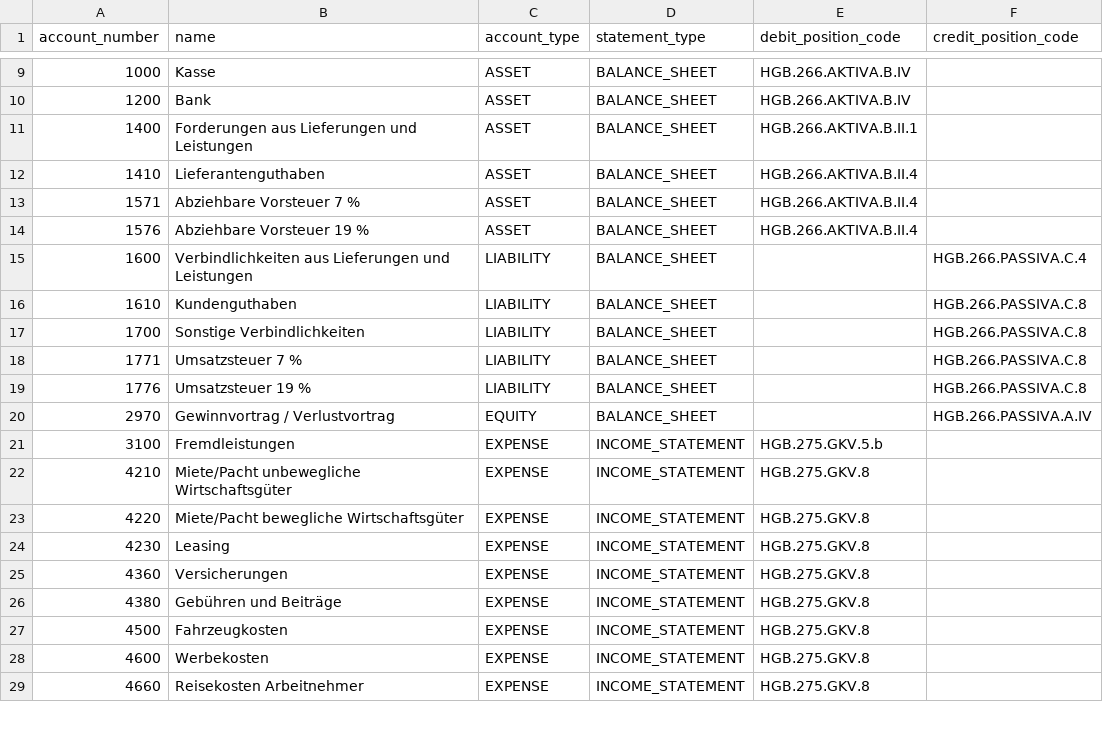
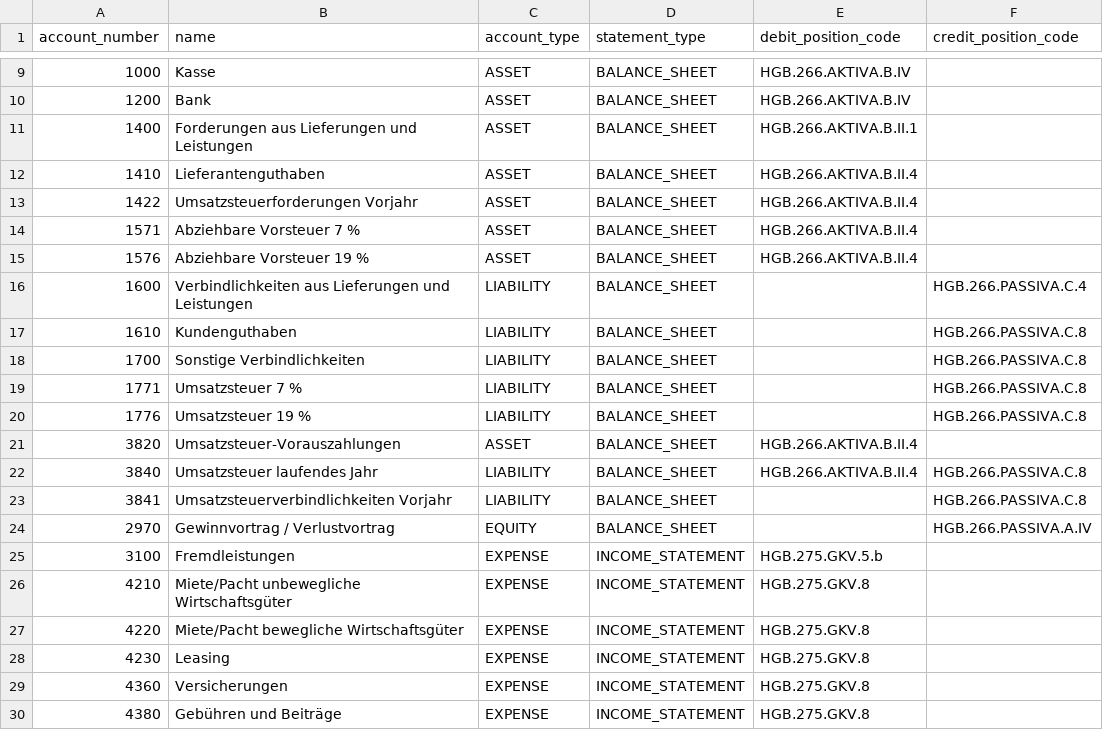
Before and after one commit to ralfcoenen/SimpleOB, a CSV file: src/simpleob/resources/chart_of_accounts/openbilanz_standard.csv, drawn as a sheet; only a part is shown, gaps mark what is left out; the shorter side is filled out with more unchanged rows; the diff names each change by its address in the sheet, - before the commit and + after, or states it on an @@ line.

Commit message:
Prepare VAT year-end accounts and fiscal year transfer

```diff
--- a/src/simpleob/resources/chart_of_accounts/openbilanz_standard.csv
+++ b/src/simpleob/resources/chart_of_accounts/openbilanz_standard.csv
+row 13: 1422 | Umsatzsteuerforderungen Vorjahr | ASSET | BALANCE_SHEET | HGB.266.AKTIVA.B.II.4
+row 21: 3820 | Umsatzsteuer-Vorauszahlungen | ASSET | BALANCE_SHEET | HGB.266.AKTIVA.B.II.4
+row 22: 3840 | Umsatzsteuer laufendes Jahr | LIABILITY | BALANCE_SHEET | HGB.266.AKTIVA.B.II.4 | HGB.266.PASSIVA.C.8
+row 23: 3841 | Umsatzsteuerverbindlichkeiten Vorjahr | LIABILITY | BALANCE_SHEET |  | HGB.266.PASSIVA.C.8
```
Also changed, not shown: 14 other files.
